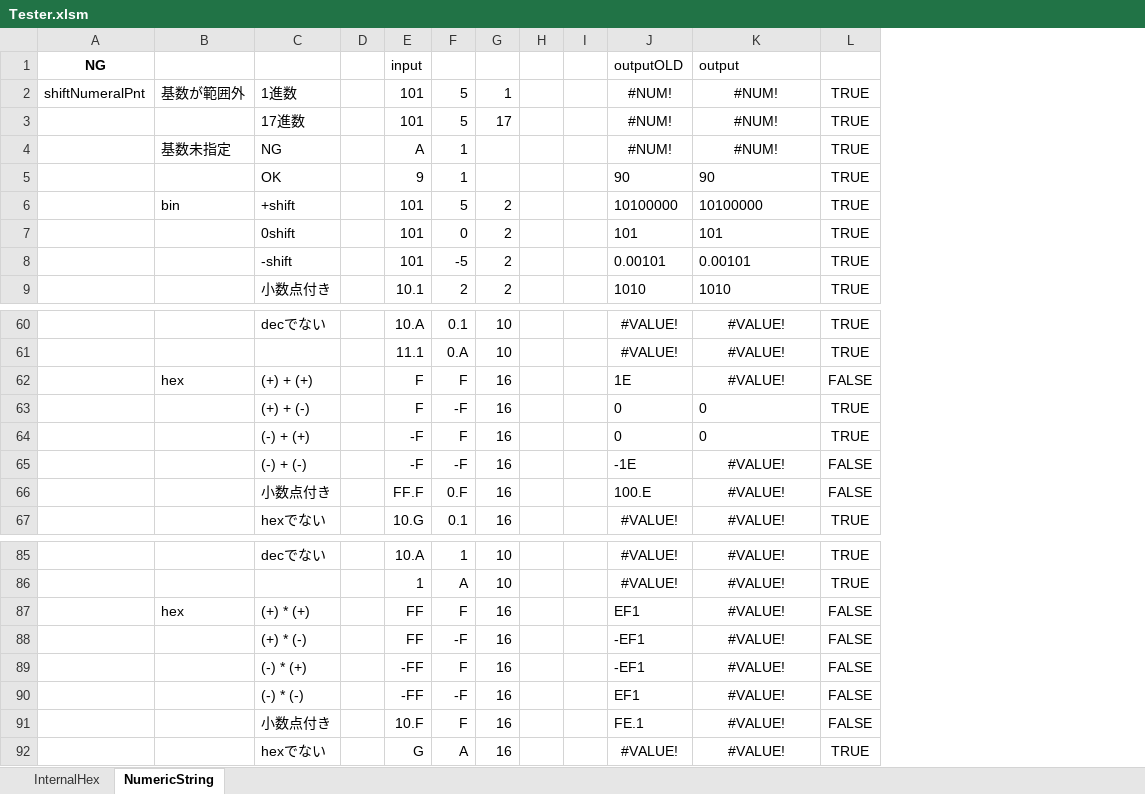
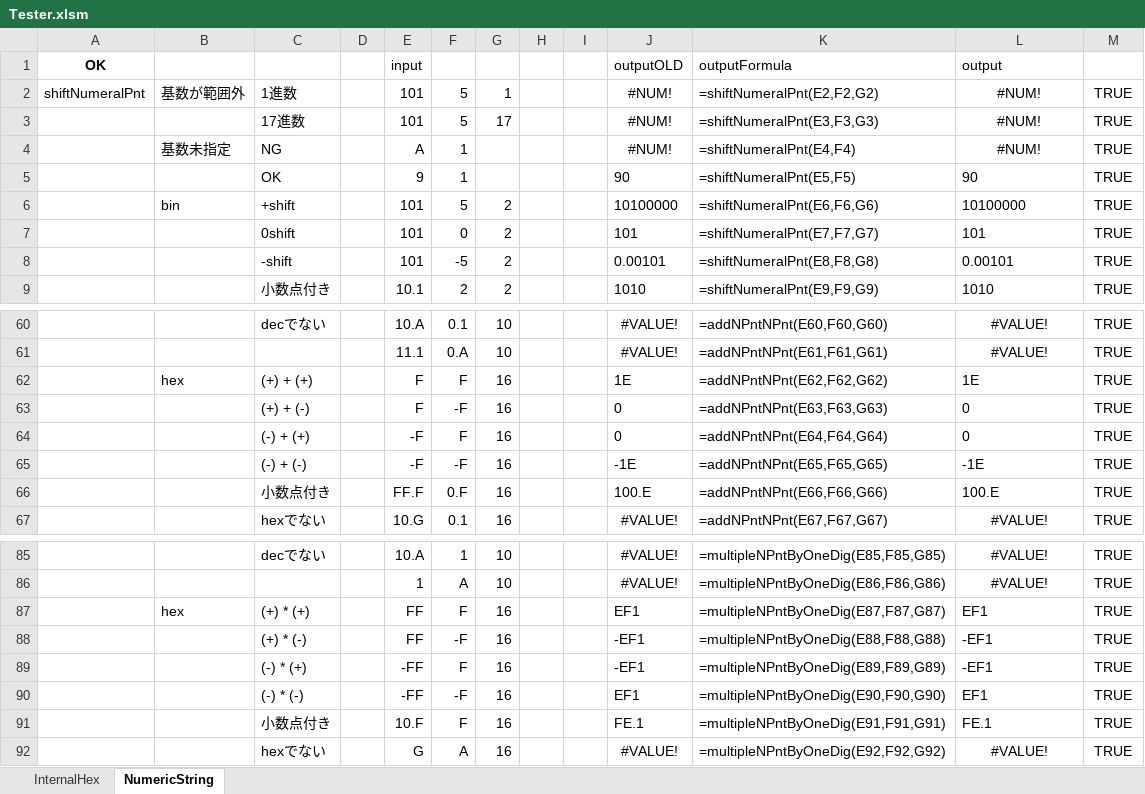
Before and after one commit to yakenohara/DLL-InternalHex, an Excel workbook: VBA Test/Tester.xlsm, sheet NumericString, drawn as a sheet; only a part is shown, gaps mark what is left out; values as stored, in another font and other column widths than the file's, no borders; conditional formats not drawn; addresses are those after the commit; the diff names each change by its address in the sheet, - before the commit and + after, or states it on an @@ line.

```diff
--- a/VBA Test/Tester.xlsm (sheet NumericString)
+++ b/VBA Test/Tester.xlsm (sheet NumericString)
+column K (outputFormula), rows 2-9: =shiftNumeralPnt(E2,F2,G2) | =shiftNumeralPnt(E3,F3,G3) | =shiftNumeralPnt(E4,F4) | =shiftNumeralPnt(E5,F5) | =shiftNumeralPnt(E6,F6,G6) | =shiftNumeralPnt(E7,F7,G7) | =shiftNumeralPnt(E8,F8,G8) | =shiftNumeralPnt(E9,F9,G9); rows 60-67: =addNPntNPnt(E60,F60,G60) | =addNPntNPnt(E61,F61,G61) | =addNPntNPnt(E62,F62,G62) | =addNPntNPnt(E63,F63,G63) | =addNPntNPnt(E64,F64,G64) | =addNPntNPnt(E65,F65,G65) | =addNPntNPnt(E66,F66,G66) | =addNPntNPnt(E67,F67,G67); rows 85-92: =multipleNPntByOneDig(E85,F85,G85) | =multipleNPntByOneDig(E86,F86,G86) | =multipleNPntByOneDig(E87,F87,G87) | =multipleNPntByOneDig(E88,F88,G88) | =multipleNPntByOneDig(E89,F89,G89) | =multipleNPntByOneDig(E90,F90,G90) | =multipleNPntByOneDig(E91,F91,G91) | =multipleNPntByOneDig(E92,F92,G92)
-A1: NG
+A1: OK
-L62 (output): #VALUE!
+L62 (output): 1E
-L62 alignment: center
+L62 alignment: left
-M62: FALSE
+M62: TRUE
-L65 (output): #VALUE!
+L65 (output): -1E
-L65:L66 alignment: center
+L65:L66 alignment: left
-M65:M66: FALSE
+M65:M66: TRUE
-L66 (output): #VALUE!
+L66 (output): 100.E
-L87 (output): #VALUE!
+L87 (output): EF1
-L87:L91 alignment: center
+L87:L91 alignment: left
-M87:M91: FALSE
+M87:M91: TRUE
-L88:L89 (output): #VALUE!
+L88:L89 (output): -EF1
-L90 (output): #VALUE!
+L90 (output): EF1
-L91 (output): #VALUE!
+L91 (output): FE.1
```
Also changed, not shown: formulas that keep their value, 1 other file.
